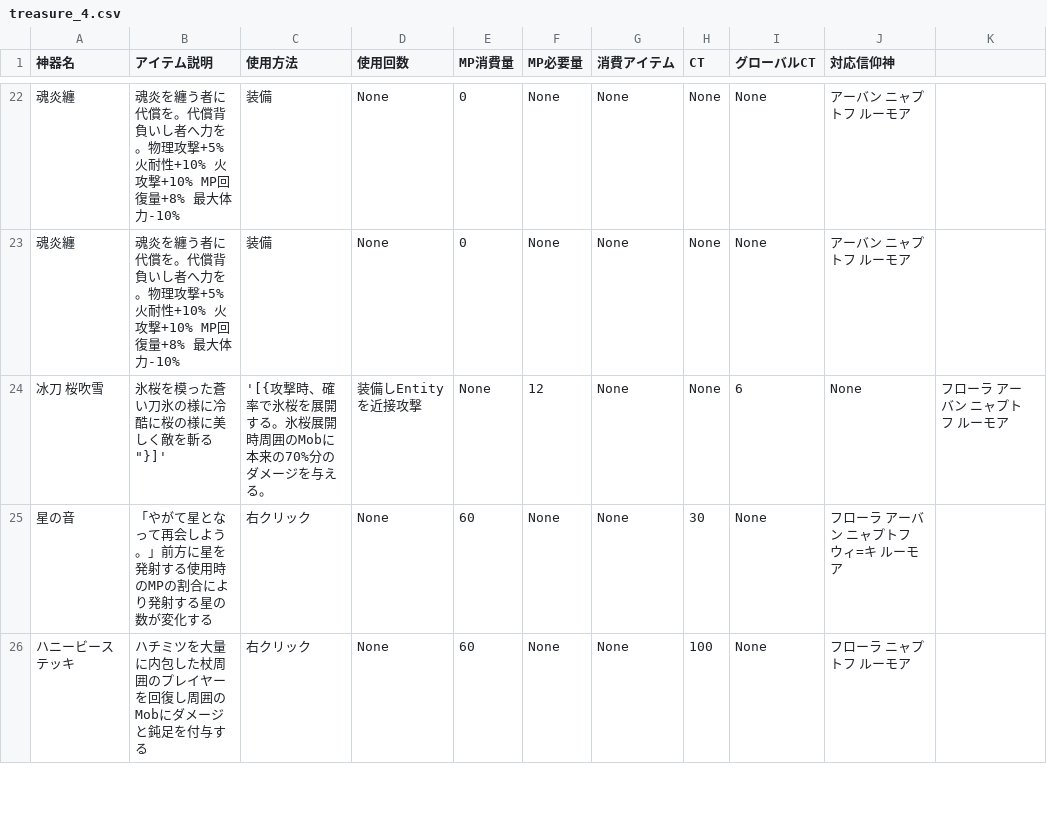
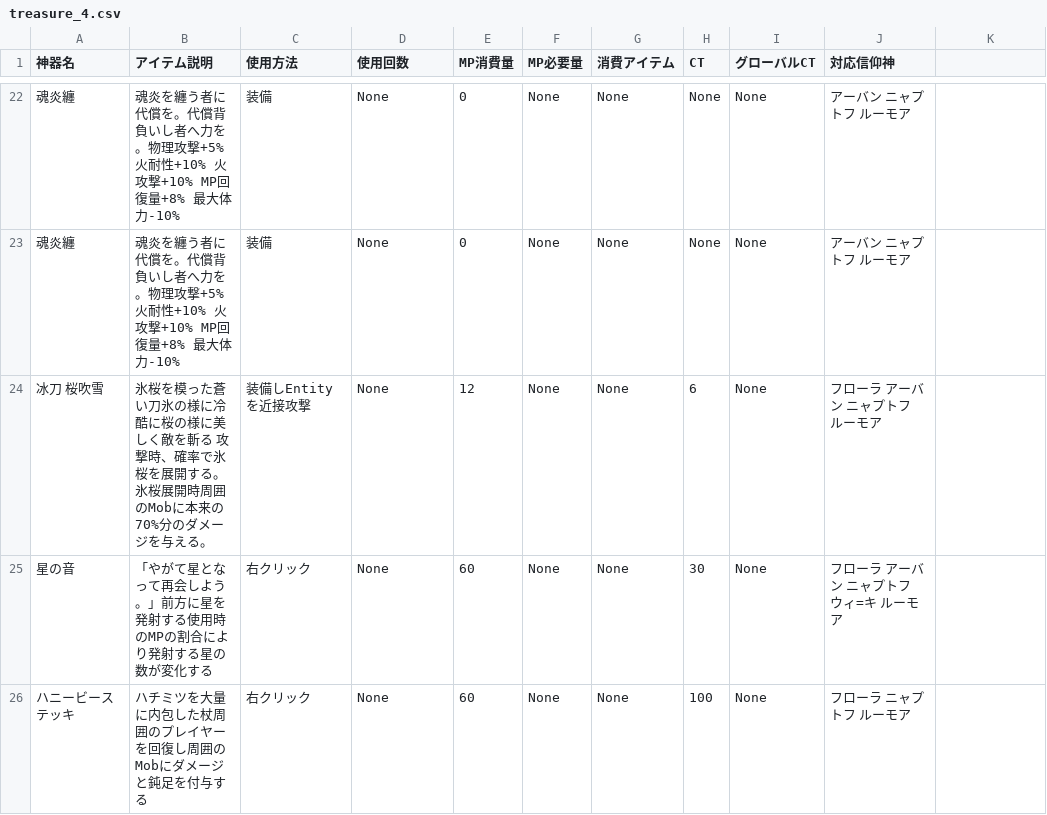
Before and after one commit to 0kq-github/tsb_treasure, a CSV file: export/treasure_4.csv, drawn as a sheet; only a part is shown, gaps mark what is left out; removed rows and columns are numbered as before the commit, all else as after; the diff names each change by its address in the sheet, - before the commit and + after, or states it on an @@ line.

Commit message:
update treasure_4.csv

```diff
--- a/export/treasure_4.csv
+++ b/export/treasure_4.csv
-row 24: 冰刀 桜吹雪 | 氷桜を模った蒼い刀氷の様に冷酷に桜の様に美しく敵を斬る"}]' | '[{攻撃時、確率で氷桜を展開する。氷桜展開時周囲のMobに本来の70%分のダメージを与える。 | 装備しEntityを近接攻撃 | None | 12 | None | None | 6 | None | フローラ アーバン ニャプトフ ルーモア
+row 24: 冰刀 桜吹雪 | 氷桜を模った蒼い刀氷の様に冷酷に桜の様に美しく敵を斬る 攻撃時、確率で氷桜を展開する。氷桜展開時周囲のMobに本来の70%分のダメージを与える。 | 装備しEntityを近接攻撃 | None | 12 | None | None | 6 | None | フローラ アーバン ニャプトフ ルーモア
```
